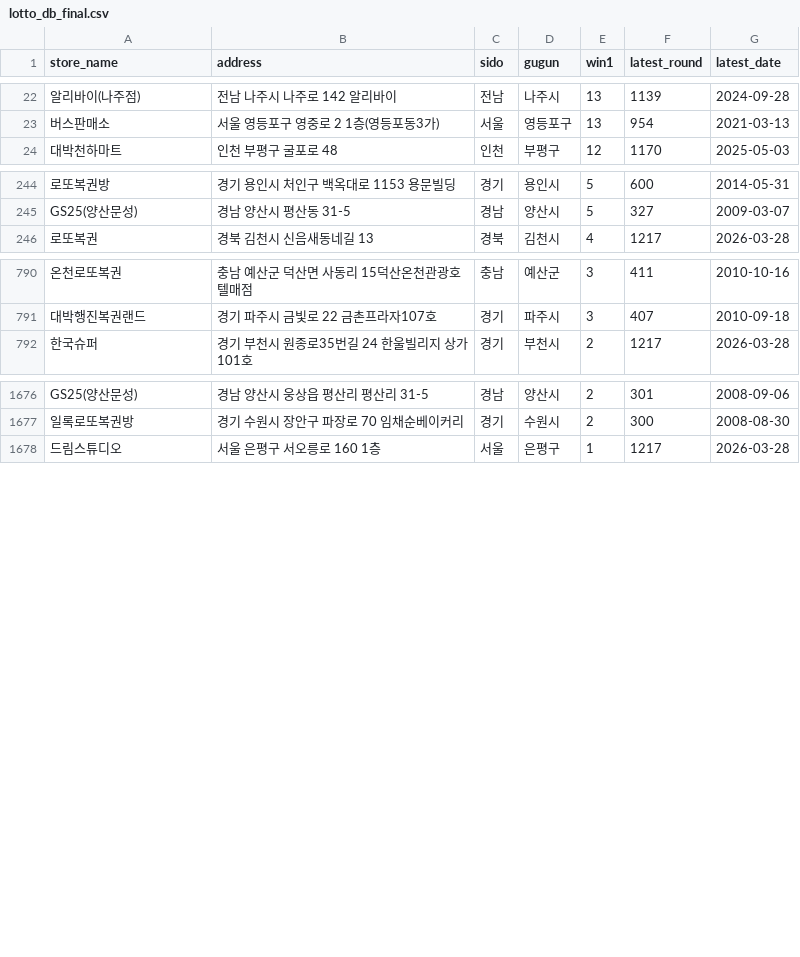
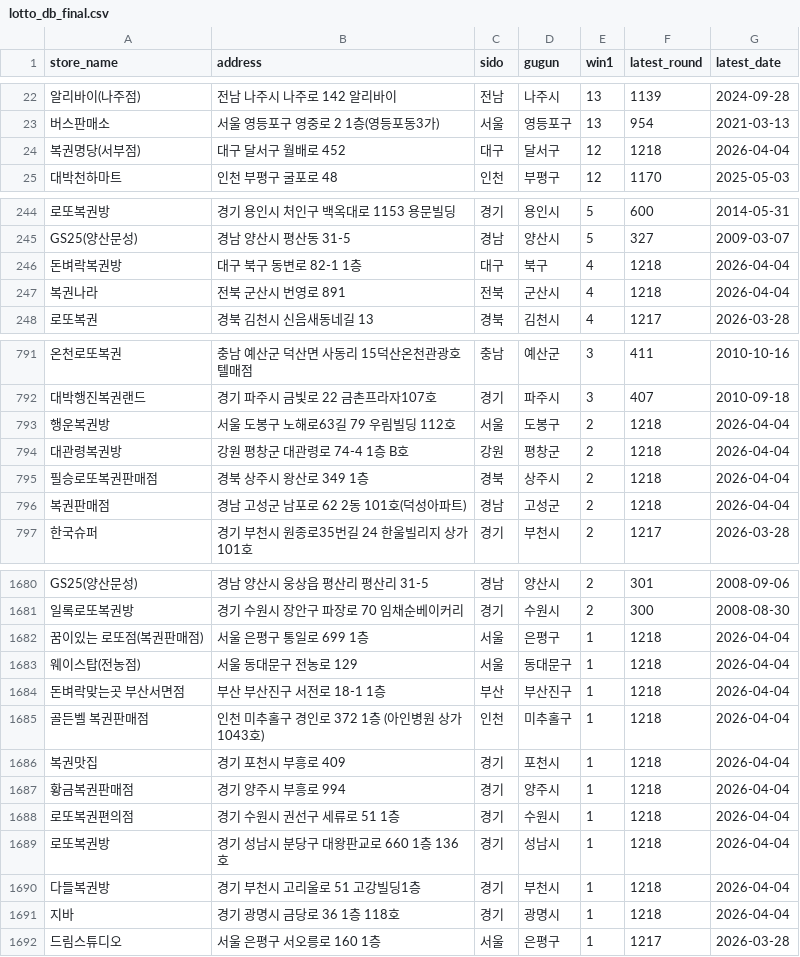
Before and after one commit to joodevapp/lotto-view, a CSV file: results/lotto_db_final.csv, drawn as a sheet; only a part is shown, gaps mark what is left out; the diff covers the shown part only; the diff names each change by its address in the sheet, - before the commit and + after, or states it on an @@ line.

```diff
--- a/results/lotto_db_final.csv
+++ b/results/lotto_db_final.csv
+row 24: 복권명당(서부점) | 대구 달서구 월배로 452 | 대구 | 달서구 | 12 | 1218 | 2026-04-04
+row 246: 돈벼락복권방 | 대구 북구 동변로 82-1 1층 | 대구 | 북구 | 4 | 1218 | 2026-04-04
+row 247: 복권나라 | 전북 군산시 번영로 891 | 전북 | 군산시 | 4 | 1218 | 2026-04-04
+row 793: 행운복권방 | 서울 도봉구 노해로63길 79 우림빌딩 112호 | 서울 | 도봉구 | 2 | 1218 | 2026-04-04
+row 794: 대관령복권방 | 강원 평창군 대관령로 74-4 1층 B호 | 강원 | 평창군 | 2 | 1218 | 2026-04-04
+row 795: 필승로또복권판매점 | 경북 상주시 왕산로 349 1층 | 경북 | 상주시 | 2 | 1218 | 2026-04-04
+row 796: 복권판매점 | 경남 고성군 남포로 62 2동 101호(덕성아파트) | 경남 | 고성군 | 2 | 1218 | 2026-04-04
+row 1682: 꿈이있는 로또점(복권판매점) | 서울 은평구 통일로 699 1층 | 서울 | 은평구 | 1 | 1218 | 2026-04-04
+row 1683: 웨이스탑(전농점) | 서울 동대문구 전농로 129 | 서울 | 동대문구 | 1 | 1218 | 2026-04-04
+row 1684: 돈벼락맞는곳 부산서면점 | 부산 부산진구 서전로 18-1 1층 | 부산 | 부산진구 | 1 | 1218 | 2026-04-04
+row 1685: 골든벨 복권판매점 | 인천 미추홀구 경인로 372 1층 (아인병원 상가 1043호) | 인천 | 미추홀구 | 1 | 1218 | 2026-04-04
+row 1686: 복권맛집 | 경기 포천시 부흥로 409 | 경기 | 포천시 | 1 | 1218 | 2026-04-04
+row 1687: 황금복권판매점 | 경기 양주시 부흥로 994 | 경기 | 양주시 | 1 | 1218 | 2026-04-04
+row 1688: 로또복권편의점 | 경기 수원시 권선구 세류로 51 1층 | 경기 | 수원시 | 1 | 1218 | 2026-04-04
+row 1689: 로또복권방 | 경기 성남시 분당구 대왕판교로 660 1층 136호 | 경기 | 성남시 | 1 | 1218 | 2026-04-04
+row 1690: 다들복권방 | 경기 부천시 고리울로 51 고강빌딩1층 | 경기 | 부천시 | 1 | 1218 | 2026-04-04
+row 1691: 지바 | 경기 광명시 금당로 36 1층 118호 | 경기 | 광명시 | 1 | 1218 | 2026-04-04
```
Also changed, not shown: 1 added row and 8 removed rows elsewhere in this file.
